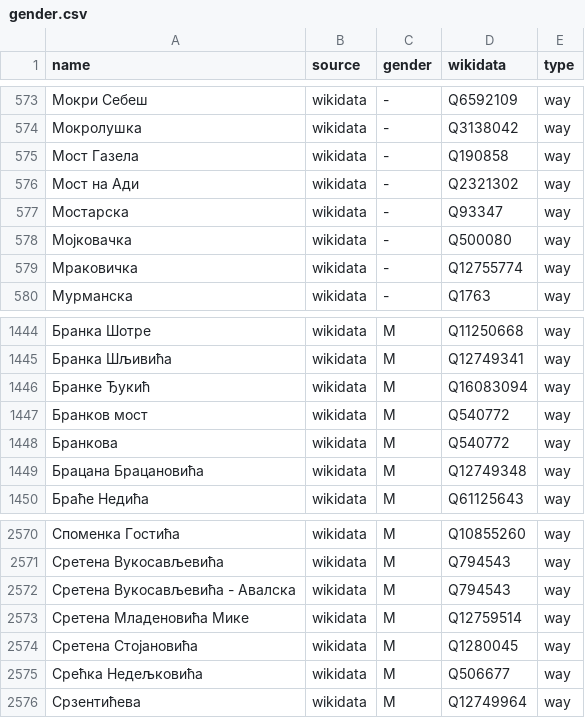
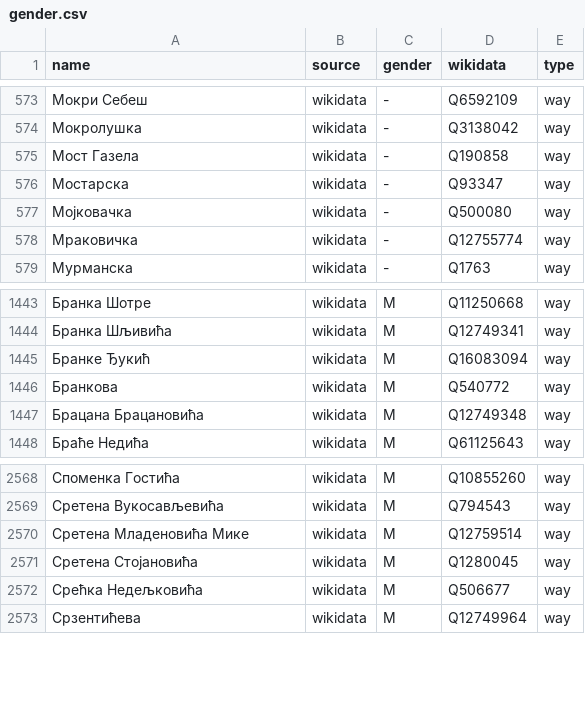
Before and after one commit to EqualStreetNames/equalstreetnames-belgrade, a CSV file: data/gender.csv, drawn as a sheet; only a part is shown, gaps mark what is left out; the diff names each change by its address in the sheet, - before the commit and + after, or states it on an @@ line.

```diff
--- a/data/gender.csv
+++ b/data/gender.csv
-row 576: Мост на Ади | wikidata | - | Q2321302 | way
-row 1447: Бранков мост | wikidata | M | Q540772 | way
-row 2572: Сретена Вукосављевића - Авалска | wikidata | M | Q794543 | way
```
Also changed, not shown: data/other.csv, 2 other files.
